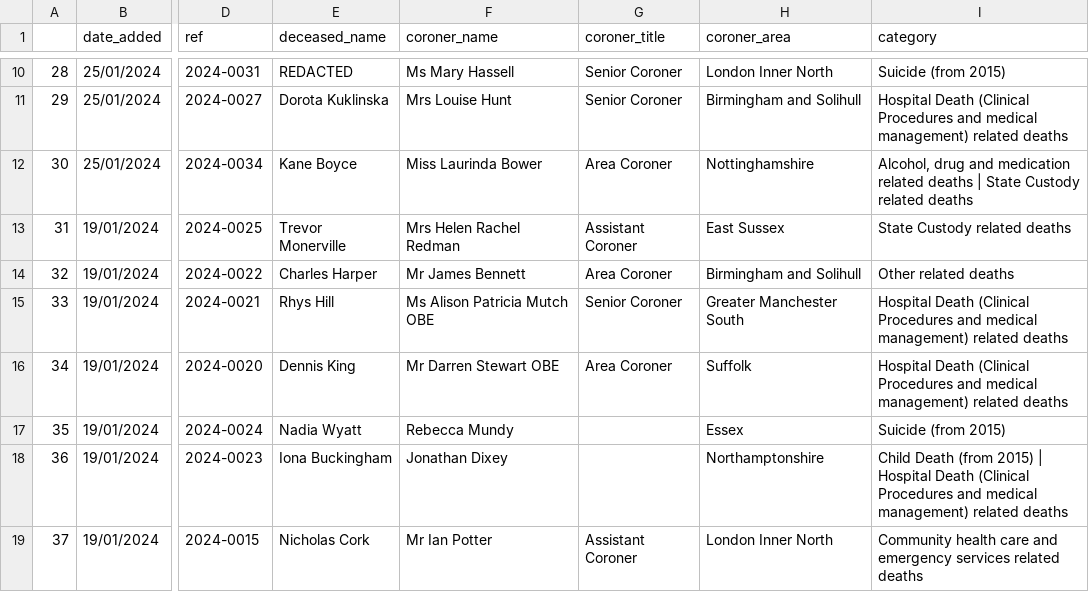
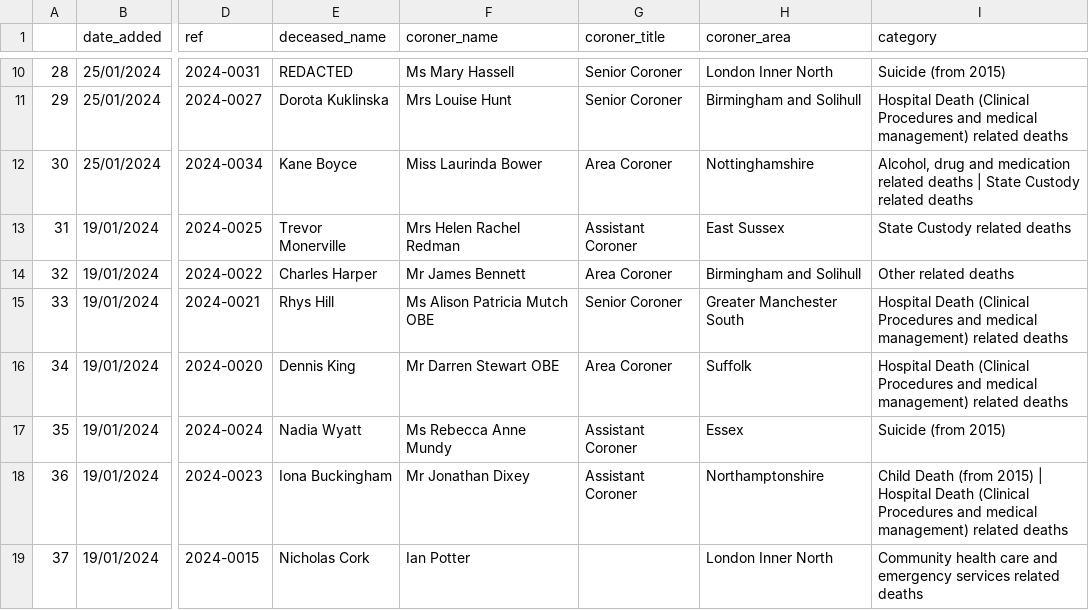
Before and after one commit to maxafanasiev/test_actions, a CSV file: src/analyse/counts/data/sent/last_month_reports.csv, drawn as a sheet; only a part is shown, gaps mark what is left out; the diff covers the shown part only; the diff names each change by its address in the sheet, - before the commit and + after, or states it on an @@ line.

```diff
--- a/src/analyse/counts/data/sent/last_month_reports.csv
+++ b/src/analyse/counts/data/sent/last_month_reports.csv
-F17 (coroner_name): Rebecca Mundy
+F17 (coroner_name): Ms Rebecca Anne Mundy
-G17:G18 (coroner_title): (empty)
+G17:G18 (coroner_title): Assistant Coroner
-F18 (coroner_name): Jonathan Dixey
+F18 (coroner_name): Mr Jonathan Dixey
-F19 (coroner_name): Mr Ian Potter
+F19 (coroner_name): Ian Potter
-G19 (coroner_title): Assistant Coroner
+G19 (coroner_title): (empty)
```
Also changed, not shown: 1 added row, 1 removed row and 45 edited cells elsewhere in this file, src/analyse/counts/data/gender/gender-years.csv, src/analyse/counts/data/name/name-counts.csv, 22 other files.
